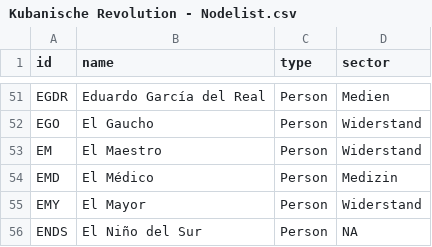
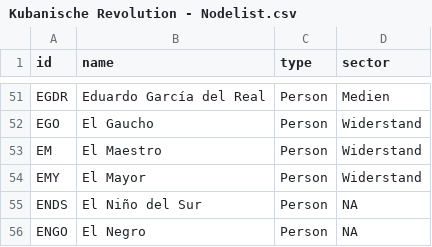
Before and after one commit to mp171/SNAProjektCheGuevara, a CSV file: Kubanische Revolution - Nodelist.csv, drawn as a sheet; only a part is shown, gaps mark what is left out; the shorter side is filled out with more unchanged rows.

Commit message:
Update Kubanische Revolution - Nodelist.csv

```diff
--- a/Kubanische Revolution - Nodelist.csv
+++ b/Kubanische Revolution - Nodelist.csv
@@ -53,3 +53,2 @@ EGO,El Gaucho,Person,Widerstand
 EM,El Maestro,Person,Widerstand
-EMD,El Médico,Person,Medizin
 EMY,El Mayor,Person,Widerstand
```
